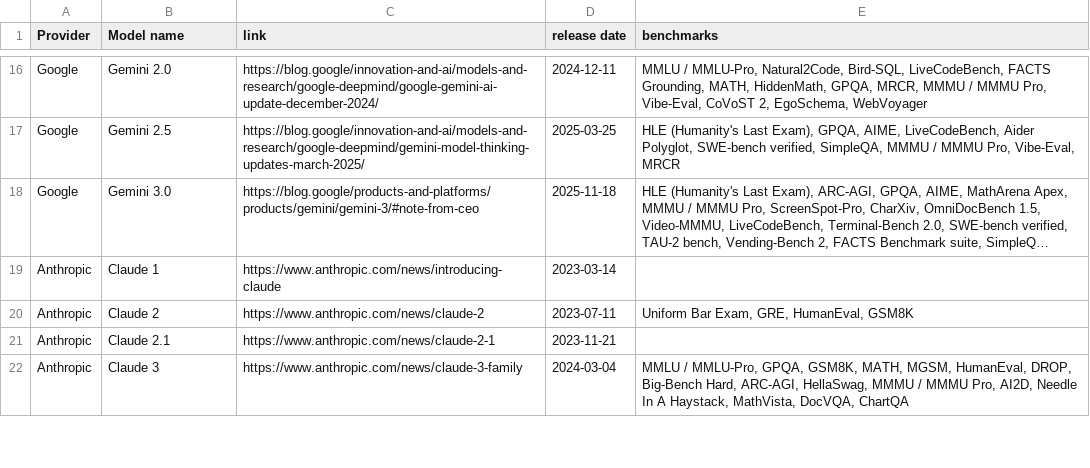
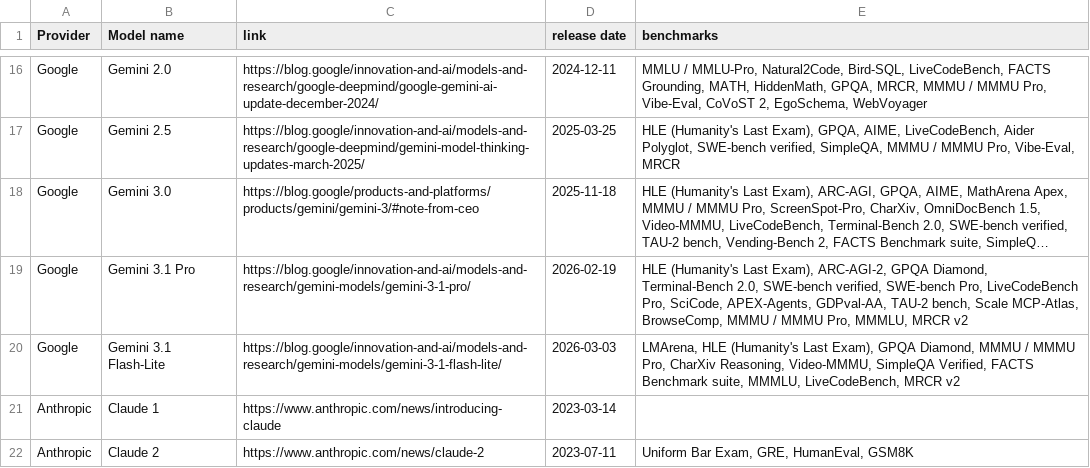
Before and after one commit to isingmodel/evolution_of_benchmarks_in_frontier_models, a CSV file: data/models.csv, drawn as a sheet; only a part is shown, gaps mark what is left out; the shorter side is filled out with more unchanged rows; long unchanged cells end in …; the diff names each change by its address in the sheet, - before the commit and + after, or states it on an @@ line.

```diff
--- a/data/models.csv
+++ b/data/models.csv
+row 19: Google | Gemini 3.1 Pro | https://blog.google/innovation-and-ai/models-and-research/gemini-models/gemini-3-1-pro/ | 2026-02-19 | HLE (Humanity's Last Exam), ARC-AGI-2, GPQA Diamond, Terminal-Bench 2.0, SWE-bench verified, SWE-bench Pro, LiveCodeBench Pro, SciCode, APEX-Agents, GDPval-AA, TAU-2 bench, Scale MCP-Atlas, BrowseComp, MMMU / MMMU Pro, MMMLU, MRCR v2
+row 20: Google | Gemini 3.1 Flash-Lite | https://blog.google/innovation-and-ai/models-and-research/gemini-models/gemini-3-1-flash-lite/ | 2026-03-03 | LMArena, HLE (Humanity's Last Exam), GPQA Diamond, MMMU / MMMU Pro, CharXiv Reasoning, Video-MMMU, SimpleQA Verified, FACTS Benchmark suite, MMMLU, LiveCodeBench, MRCR v2
```
Also changed, not shown: data/benchmark_aliases.csv, data/benchmark_review_queue.csv, 15 other files.
